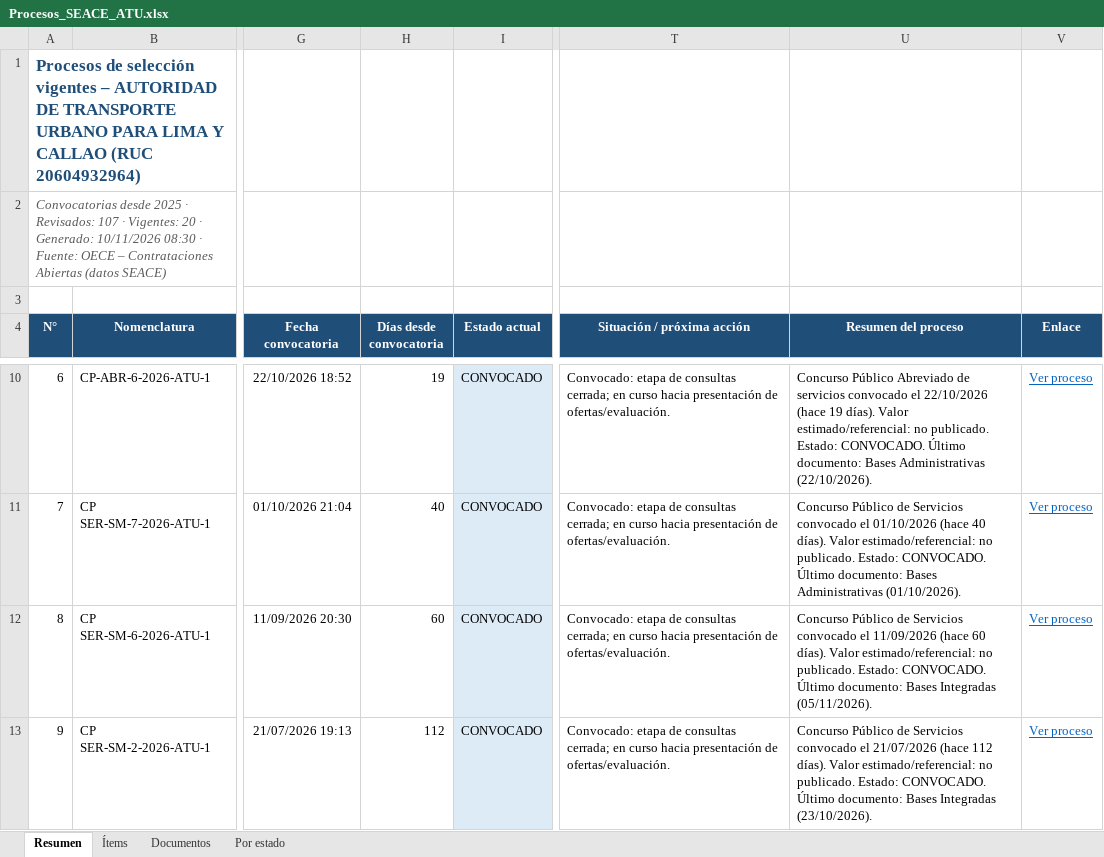
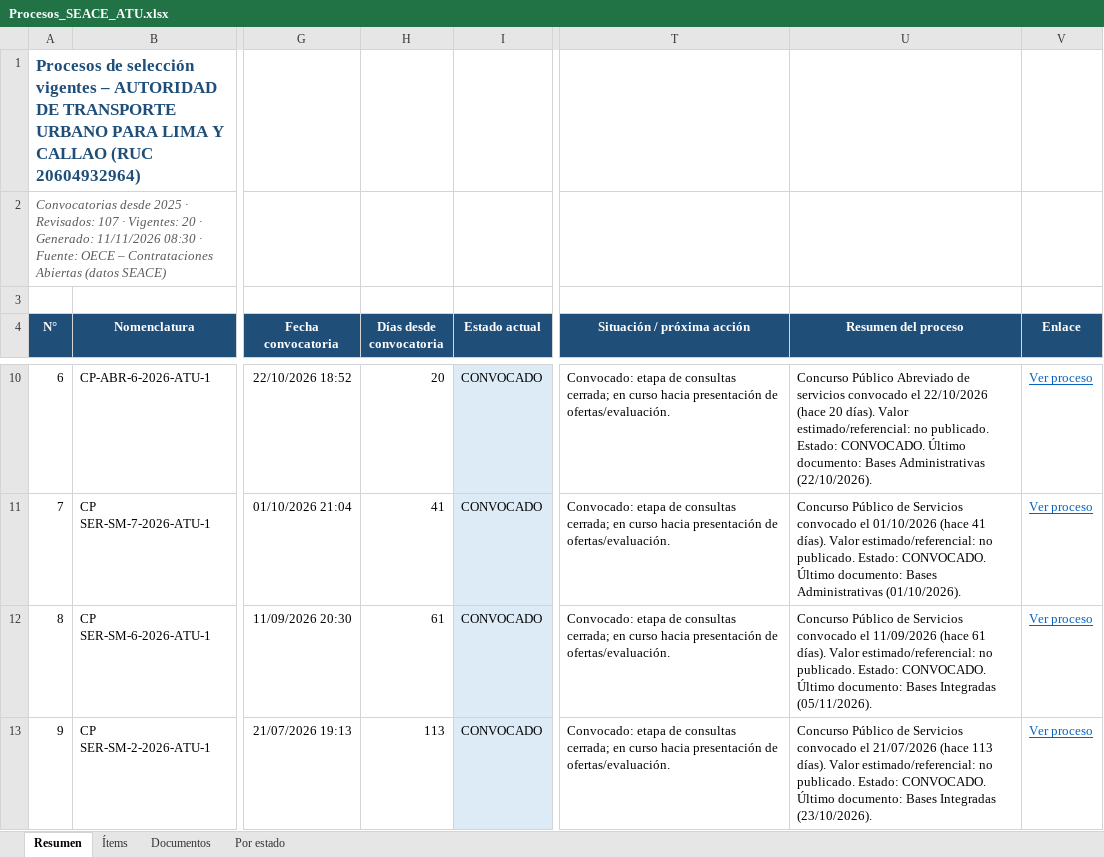
Before and after one commit to reneearmasr/portal-proyectos-atu, an Excel workbook: seace/Procesos_SEACE_ATU.xlsx, sheet Resumen, drawn as a sheet; only a part is shown, gaps mark what is left out; values as stored, in another font and other column widths than the file's, no borders; table styles not drawn; the diff covers the shown part only; the diff names each change by its address in the sheet, - before the commit and + after, or states it on an @@ line.

Commit message:
Actualiza procesos SEACE (11/11/2026 08:30)

```diff
--- a/seace/Procesos_SEACE_ATU.xlsx (sheet Resumen)
+++ b/seace/Procesos_SEACE_ATU.xlsx (sheet Resumen)
-A2 (N°): …· Generado: 10/11/2026 08:30 ·…
+A2 (N°): …· Generado: 11/11/2026 08:30 ·…
-H10 (Días desde convocatoria): 19
+H10 (Días desde convocatoria): 20
-U10 (Resumen del proceso): …22/10/2026 (hace 19 días). Valor…
+U10 (Resumen del proceso): …22/10/2026 (hace 20 días). Valor…
-H11 (Días desde convocatoria): 40
+H11 (Días desde convocatoria): 41
-U11 (Resumen del proceso): …01/10/2026 (hace 40 días). Valor…
+U11 (Resumen del proceso): …01/10/2026 (hace 41 días). Valor…
-H12 (Días desde convocatoria): 60
+H12 (Días desde convocatoria): 61
-U12 (Resumen del proceso): …11/09/2026 (hace 60 días). Valor…
+U12 (Resumen del proceso): …11/09/2026 (hace 61 días). Valor…
-H13 (Días desde convocatoria): 112
+H13 (Días desde convocatoria): 113
-U13 (Resumen del proceso): …21/07/2026 (hace 112 días). Valor…
+U13 (Resumen del proceso): …21/07/2026 (hace 113 días). Valor…
```
Also changed, not shown: 58 edited cells elsewhere in this sheet, sheet Documentos, sheet Ítems.
